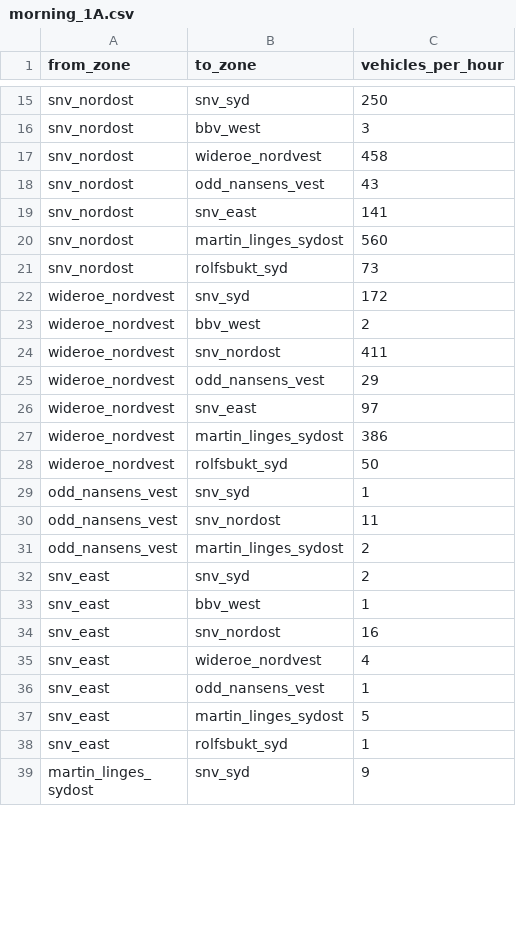
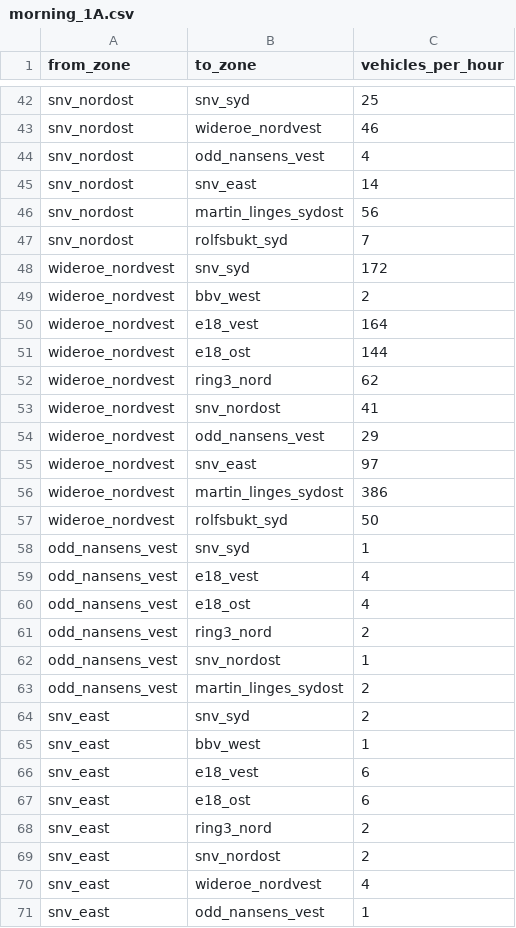
Before and after one commit to damsleth/snv-trafikk, a CSV file: demand/od_matrices/morning_1A.csv, drawn as a sheet; only a part is shown, gaps mark what is left out; the shorter side is filled out with more unchanged rows; removed rows and columns are numbered as before the commit, all else as after; the diff covers the shown part only; the diff names each change by its address in the sheet, - before the commit and + after, or states it on an @@ line.

```diff
--- a/demand/od_matrices/morning_1A.csv
+++ b/demand/od_matrices/morning_1A.csv
-C42 (vehicles_per_hour): 250
+C42 (vehicles_per_hour): 25
-row 16: snv_nordost | bbv_west | 3
-C43 (vehicles_per_hour): 458
+C43 (vehicles_per_hour): 46
-C44 (vehicles_per_hour): 43
+C44 (vehicles_per_hour): 4
-C45 (vehicles_per_hour): 141
+C45 (vehicles_per_hour): 14
-C46 (vehicles_per_hour): 560
+C46 (vehicles_per_hour): 56
-C47 (vehicles_per_hour): 73
+C47 (vehicles_per_hour): 7
+row 50: wideroe_nordvest | e18_vest | 164
+row 51: wideroe_nordvest | e18_ost | 144
+row 52: wideroe_nordvest | ring3_nord | 62
-C53 (vehicles_per_hour): 411
+C53 (vehicles_per_hour): 41
+row 59: odd_nansens_vest | e18_vest | 4
+row 60: odd_nansens_vest | e18_ost | 4
+row 61: odd_nansens_vest | ring3_nord | 2
-C62 (vehicles_per_hour): 11
+C62 (vehicles_per_hour): 1
+row 66: snv_east | e18_vest | 6
+row 67: snv_east | e18_ost | 6
+row 68: snv_east | ring3_nord | 2
-C69 (vehicles_per_hour): 16
+C69 (vehicles_per_hour): 2
```
Also changed, not shown: 33 added rows and 4 edited cells elsewhere in this file, demand/od_matrices/afternoon_1A.csv, demand/od_matrices/afternoon_4A.csv, 41 other files.
